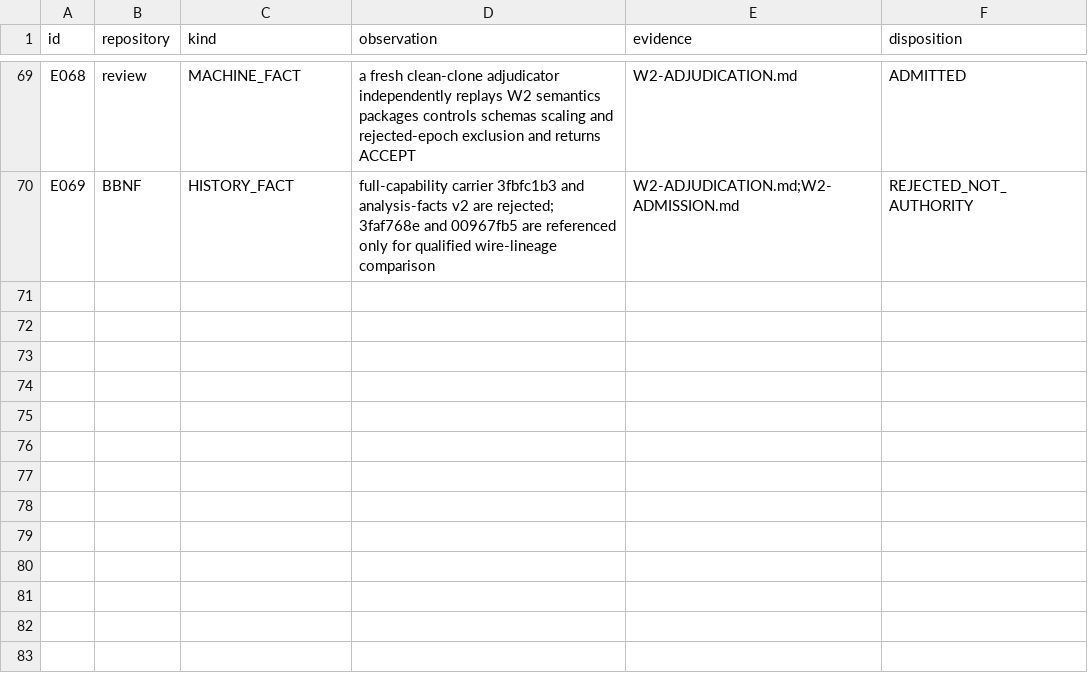
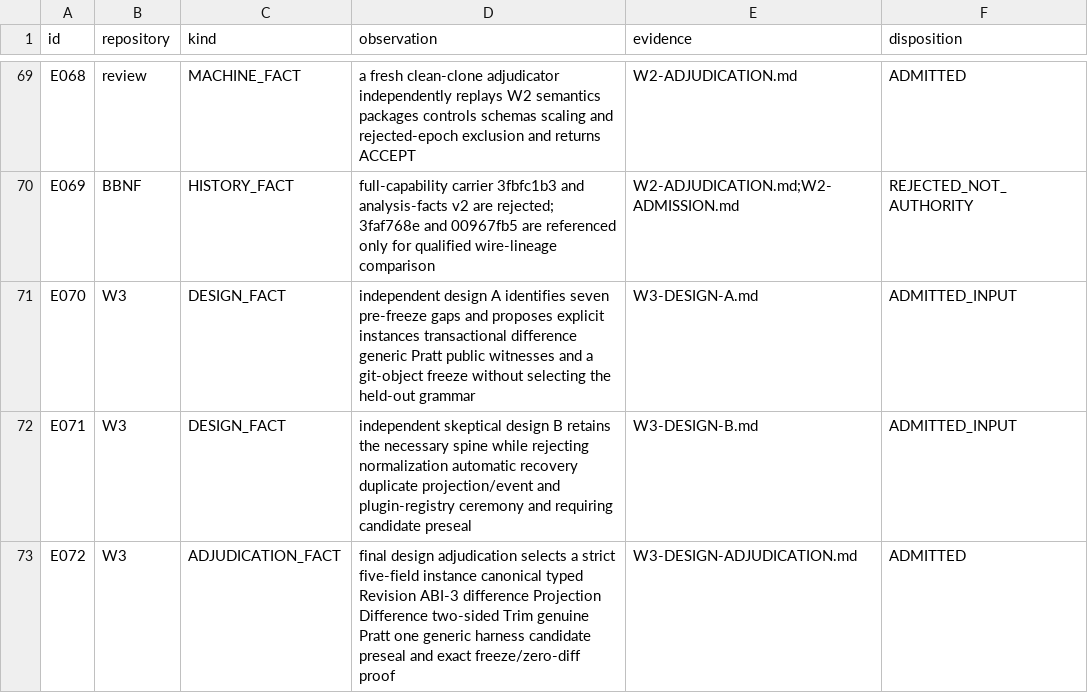
Before and after one commit to mkbabb/bbnf-lang, a TSV file: restart/skinny/tranches/sk-v26/EVIDENCE-LEDGER.tsv, drawn as a sheet; only a part is shown, gaps mark what is left out.

Commit message:
docs(sk-v26/w3): adjudicate the minimal pre-freeze instance, difference, Trim, and Pratt architecture
Why:\nW3 cannot enter born-RED implementation from an implicit or over-expanded design. The owner requires two independent designs and a choosy final synthesis, and held-out integrity requires the generic surface and candidate evidence to be fixed before selection.\n\nWhat:\nRecord independent Designs A and B plus terminal ACCEPTED_DESIGN; update STATE to authorize born-RED work; append E070-E072; and make the W3 design-seam process obligation git-durable. The selected architecture removes normalization, automatic recovery, plugin/dispatch registries, duplicate Pratt/source/event authority, and all compatibility paths while fixing strict instance identity, ABI-3 difference, the historical syntax union, two-sided Trim, generic Pratt, candidate preseal, one harness, and git-object freeze/zero-diff proof.\n\nEvidence:\nAll five pool grammars and the exact W2-admitted BBNF and parse-that trees were inspected without calculating or naming the held-out selection. Two independent passes agreed on seven boundary defects; the final adjudicator resolved every conflict and reported no P0/P1/P2 design gap. TSV arity, diff checks, exact subject identities, and the three immutable design digests were verified before staging.\n\nHook disposition and routed remainder:\nThe repository pre-commit hook invokes the deleted cargo xtask regen command, so this design/status commit uses --no-verify after the replacement document, TSV, and diff checks. Remaining work is the corrective witness/candidate packet, parse-that born-RED laws and ABI-3 implementation, BBNF born-RED and generic implementation, public/package/no-overfit controls, pre-freeze reviews, freeze receipts, post-freeze selection proof, and W4 dispositions.

```diff
--- a/restart/skinny/tranches/sk-v26/EVIDENCE-LEDGER.tsv
+++ b/restart/skinny/tranches/sk-v26/EVIDENCE-LEDGER.tsv
@@ -70 +70,4 @@ E068	review	MACHINE_FACT	a fresh clean-clone adjudicator independently replays W
 E069	BBNF	HISTORY_FACT	full-capability carrier 3fbfc1b3 and analysis-facts v2 are rejected; 3faf768e and 00967fb5 are referenced only for qualified wire-lineage comparison	W2-ADJUDICATION.md;W2-ADMISSION.md	REJECTED_NOT_AUTHORITY
+E070	W3	DESIGN_FACT	independent design A identifies seven pre-freeze gaps and proposes explicit instances transactional difference generic Pratt public witnesses and a git-object freeze without selecting the held-out grammar	W3-DESIGN-A.md	ADMITTED_INPUT
+E071	W3	DESIGN_FACT	independent skeptical design B retains the necessary spine while rejecting normalization automatic recovery duplicate projection/event and plugin-registry ceremony and requiring candidate preseal	W3-DESIGN-B.md	ADMITTED_INPUT
+E072	W3	ADJUDICATION_FACT	final design adjudication selects a strict five-field instance canonical typed Revision ABI-3 difference Projection Difference two-sided Trim genuine Pratt one generic harness candidate preseal and exact freeze/zero-diff proof	W3-DESIGN-ADJUDICATION.md	ADMITTED
```
Also changed, not shown: restart/skinny/tranches/sk-v26/OBLIGATION-LEDGER.tsv, 4 other files.
